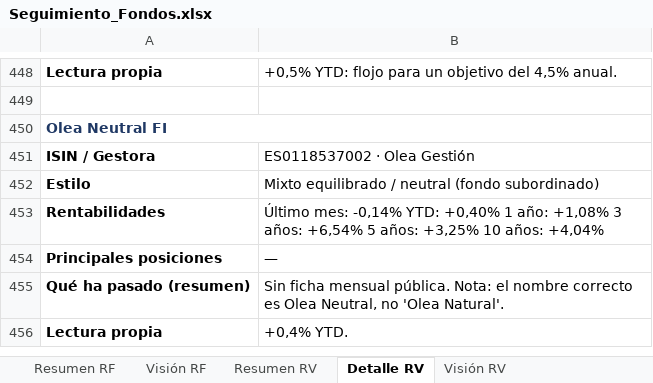
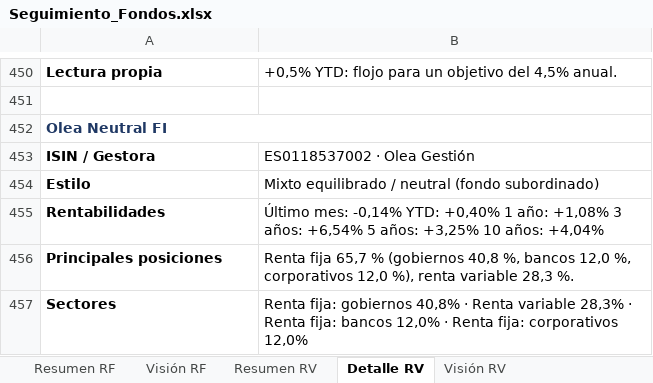
Before and after one commit to juuuuez/seguimiento-fondos, an Excel workbook: descargas/Seguimiento_Fondos.xlsx, sheet Detalle RV, drawn as a sheet; only a part is shown, gaps mark what is left out; the shorter side is filled out with more unchanged rows; values as stored, in another font and other column widths than the file's, no borders; removed rows and columns are numbered as before the commit, all else as after; the diff covers the shown part only; the diff names each change by its address in the sheet, - before the commit and + after, or states it on an @@ line.

```diff
--- a/descargas/Seguimiento_Fondos.xlsx (sheet Detalle RV)
+++ b/descargas/Seguimiento_Fondos.xlsx (sheet Detalle RV)
-B456: —
+B456: Renta fija 65,7 % (gobiernos 40,8 %, bancos 12,0 %, corporativos 12,0 %), renta variable 28,3 %.
-row 455: Qué ha pasado (resumen) | Sin ficha mensual pública. Nota: el nombre correcto es Olea Neutral, no 'Olea Natural'.
+row 457: Sectores | Renta fija: gobiernos 40,8% · Renta variable 28,3% · Renta fija: bancos 12,0% · Renta fija: corporativos 12,0%
```
Also changed, not shown: 4 added rows and 6 edited cells elsewhere in this sheet, sheet Resumen RV, sheet Pendientes, sheet Schroder ISF EURO Credit C 4719, sheet Resumen RF, 22 other files.
